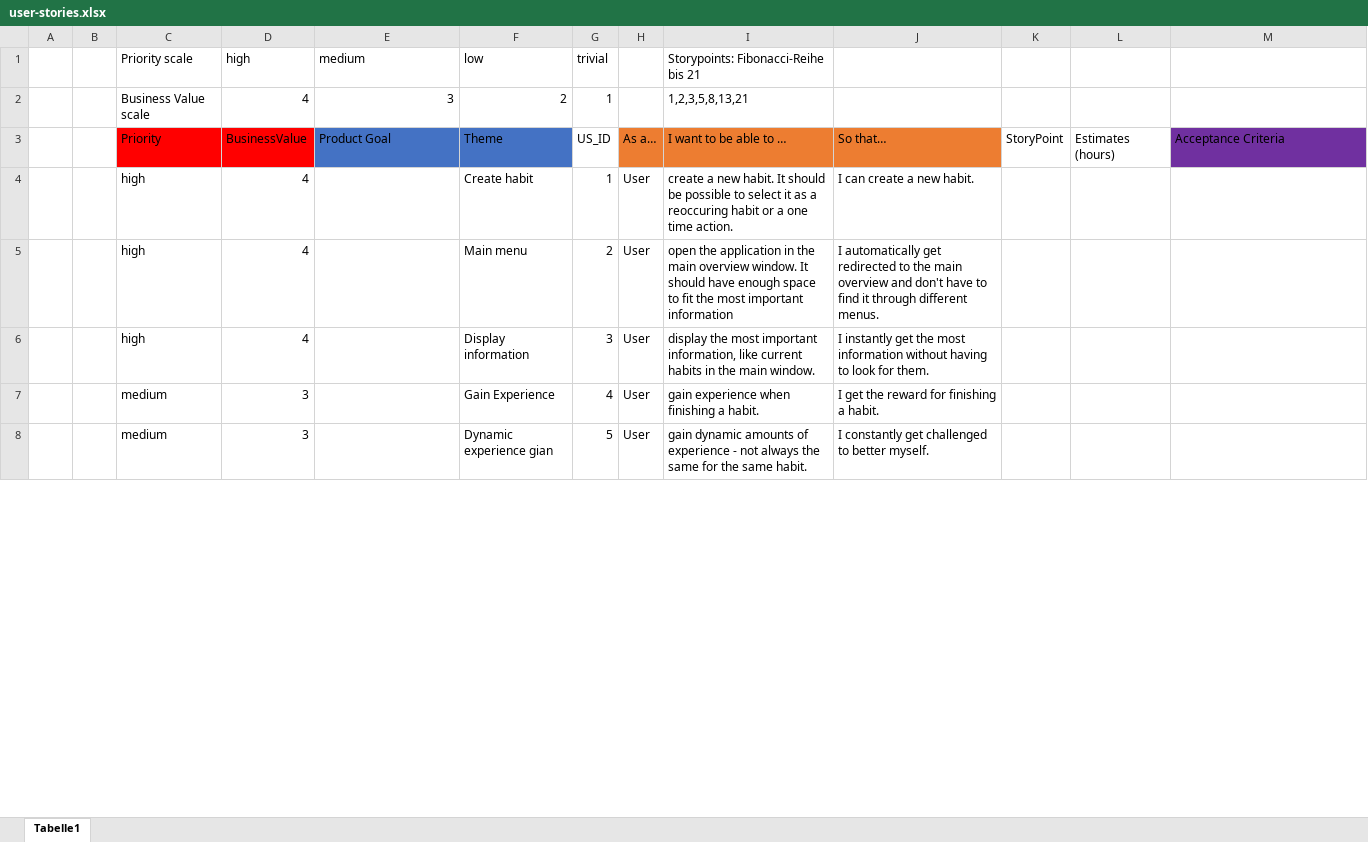
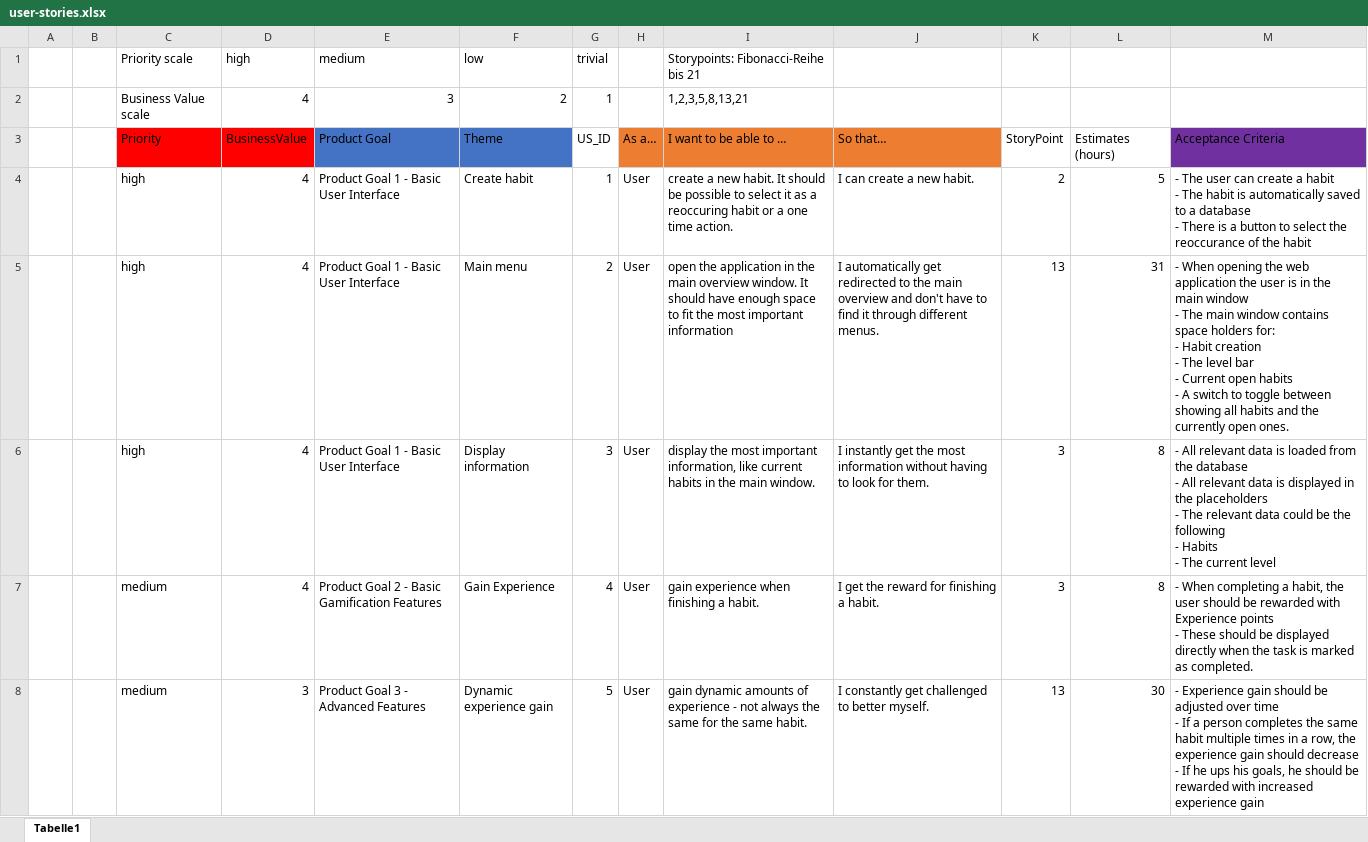
Before and after one commit to survivalisback/HabitQuest, an Excel workbook: user-stories.xlsx, sheet Tabelle1, drawn as a sheet; only a part is shown; values as stored, in another font and other column widths than the file's, no borders; table styles not drawn; ↵ is a line break in a cell; the diff covers the shown part only; the diff names each change by its address in the sheet, - before the commit and + after, or states it on an @@ line.

Commit message:
update: Updated user stories

```diff
--- a/user-stories.xlsx (sheet Tabelle1)
+++ b/user-stories.xlsx (sheet Tabelle1)
-E4:E6 (Product Goal): (empty)
+E4:E6 (Product Goal): Product Goal 1 - Basic User Interface
-K4 (StoryPoint): (empty)
+K4 (StoryPoint): 2
-L4 (Estimates (hours)): (empty)
+L4 (Estimates (hours)): 5
-M4 (Acceptance Criteria): (empty)
+M4 (Acceptance Criteria): - The user can create a habit ↵ - The habit is automatically saved to a database ↵ - There is a button to select the reoccurance of the habit
-K5 (StoryPoint): (empty)
+K5 (StoryPoint): 13
-L5 (Estimates (hours)): (empty)
+L5 (Estimates (hours)): 31
-M5 (Acceptance Criteria): (empty)
+M5 (Acceptance Criteria): - When opening the web application the user is in the main window ↵ - The main window contains space holders for: ↵ - Habit creation ↵ - The level bar ↵ - Current open habits ↵ - A switch to toggle between showing all habits and the currently open ones.
-K6:K7 (StoryPoint): (empty)
+K6:K7 (StoryPoint): 3
-L6:L7 (Estimates (hours)): (empty)
+L6:L7 (Estimates (hours)): 8
-M6 (Acceptance Criteria): (empty)
+M6 (Acceptance Criteria): - All relevant data is loaded from the database ↵ - All relevant data is displayed in the placeholders ↵ - The relevant data could be the following ↵ - Habits ↵ - The current level
-D7 (BusinessValue): 3
+D7 (BusinessValue): 4
-E7 (Product Goal): (empty)
+E7 (Product Goal): Product Goal 2 - Basic Gamification Features
-M7 (Acceptance Criteria): (empty)
+M7 (Acceptance Criteria): - When completing a habit, the user should be rewarded with Experience points ↵ - These should be displayed directly when the task is marked as completed.
-E8 (Product Goal): (empty)
+E8 (Product Goal): Product Goal 3 - Advanced Features
-F8 (Theme): Dynamic experience gian
+F8 (Theme): Dynamic experience gain
-K8 (StoryPoint): (empty)
+K8 (StoryPoint): 13
-L8 (Estimates (hours)): (empty)
+L8 (Estimates (hours)): 30
-M8 (Acceptance Criteria): (empty)
+M8 (Acceptance Criteria): - Experience gain should be adjusted over time ↵ - If a person completes the same habit multiple times in a row, the experience gain should decrease ↵ - If he ups his goals, he should be rewarded with increased experience gain
```
Also changed, not shown: 2 added rows, 2 removed rows and 12 edited cells elsewhere in this sheet.
